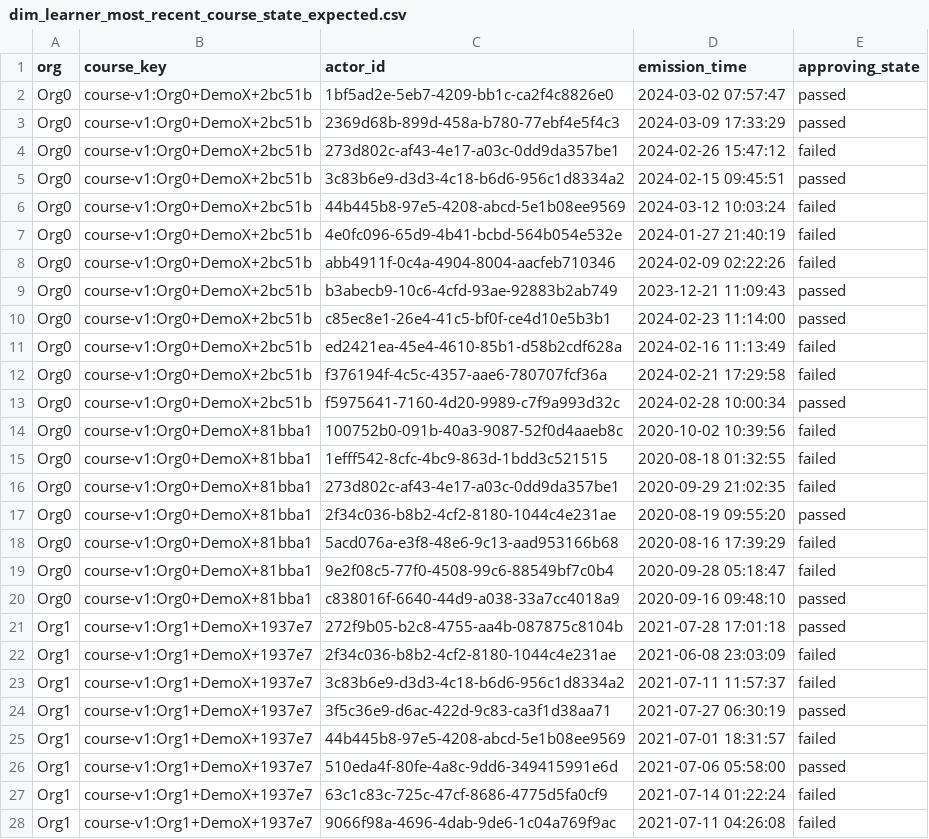
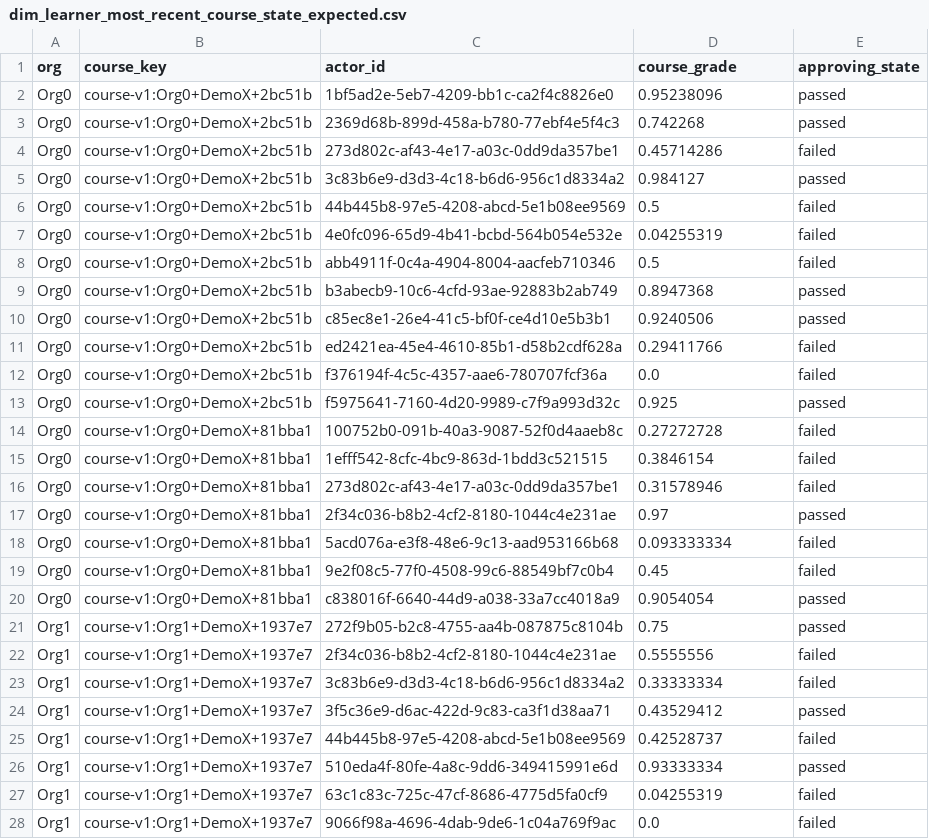
Before and after one commit to saraburns1/aspects-dbt, a CSV file: unit-test-seeds/grading/dim_learner_most_recent_course_state_expected.csv, drawn as a sheet; only a part is shown; the diff covers the shown part only.

```diff
--- a/unit-test-seeds/grading/dim_learner_most_recent_course_state_expected.csv
+++ b/unit-test-seeds/grading/dim_learner_most_recent_course_state_expected.csv
@@ -1,28 +1,28 @@
-"org","course_key","actor_id","emission_time","approving_state"
-"Org0","course-v1:Org0+DemoX+2bc51b","1bf5ad2e-5eb7-4209-bb1c-ca2f4c8826e0","2024-03-02 07:57:47","passed"
-"Org0","course-v1:Org0+DemoX+2bc51b","2369d68b-899d-458a-b780-77ebf4e5f4c3","2024-03-09 17:33:29","passed"
-"Org0","course-v1:Org0+DemoX+2bc51b","273d802c-af43-4e17-a03c-0dd9da357be1","2024-02-26 15:47:12","failed"
-"Org0","course-v1:Org0+DemoX+2bc51b","3c83b6e9-d3d3-4c18-b6d6-956c1d8334a2","2024-02-15 09:45:51","passed"
-"Org0","course-v1:Org0+DemoX+2bc51b","44b445b8-97e5-4208-abcd-5e1b08ee9569","2024-03-12 10:03:24","failed"
-"Org0","course-v1:Org0+DemoX+2bc51b","4e0fc096-65d9-4b41-bcbd-564b054e532e","2024-01-27 21:40:19","failed"
-"Org0","course-v1:Org0+DemoX+2bc51b","abb4911f-0c4a-4904-8004-aacfeb710346","2024-02-09 02:22:26","failed"
-"Org0","course-v1:Org0+DemoX+2bc51b","b3abecb9-10c6-4cfd-93ae-92883b2ab749","2023-12-21 11:09:43","passed"
-"Org0","course-v1:Org0+DemoX+2bc51b","c85ec8e1-26e4-41c5-bf0f-ce4d10e5b3b1","2024-02-23 11:14:00","passed"
-"Org0","course-v1:Org0+DemoX+2bc51b","ed2421ea-45e4-4610-85b1-d58b2cdf628a","2024-02-16 11:13:49","failed"
-"Org0","course-v1:Org0+DemoX+2bc51b","f376194f-4c5c-4357-aae6-780707fcf36a","2024-02-21 17:29:58","failed"
-"Org0","course-v1:Org0+DemoX+2bc51b","f5975641-7160-4d20-9989-c7f9a993d32c","2024-02-28 10:00:34","passed"
-"Org0","course-v1:Org0+DemoX+81bba1","100752b0-091b-40a3-9087-52f0d4aaeb8c","2020-10-02 10:39:56","failed"
-"Org0","course-v1:Org0+DemoX+81bba1","1efff542-8cfc-4bc9-863d-1bdd3c521515","2020-08-18 01:32:55","failed"
-"Org0","course-v1:Org0+DemoX+81bba1","273d802c-af43-4e17-a03c-0dd9da357be1","2020-09-29 21:02:35","failed"
-"Org0","course-v1:Org0+DemoX+81bba1","2f34c036-b8b2-4cf2-8180-1044c4e231ae","2020-08-19 09:55:20","passed"
-"Org0","course-v1:Org0+DemoX+81bba1","5acd076a-e3f8-48e6-9c13-aad953166b68","2020-08-16 17:39:29","failed"
-"Org0","course-v1:Org0+DemoX+81bba1","9e2f08c5-77f0-4508-99c6-88549bf7c0b4","2020-09-28 05:18:47","failed"
-"Org0","course-v1:Org0+DemoX+81bba1","c838016f-6640-44d9-a038-33a7cc4018a9","2020-09-16 09:48:10","passed"
-"Org1","course-v1:Org1+DemoX+1937e7","272f9b05-b2c8-4755-aa4b-087875c8104b","2021-07-28 17:01:18","passed"
-"Org1","course-v1:Org1+DemoX+1937e7","2f34c036-b8b2-4cf2-8180-1044c4e231ae","2021-06-08 23:03:09","failed"
-"Org1","course-v1:Org1+DemoX+1937e7","3c83b6e9-d3d3-4c18-b6d6-956c1d8334a2","2021-07-11 11:57:37","failed"
-"Org1","course-v1:Org1+DemoX+1937e7","3f5c36e9-d6ac-422d-9c83-ca3f1d38aa71","2021-07-27 06:30:19","passed"
-"Org1","course-v1:Org1+DemoX+1937e7","44b445b8-97e5-4208-abcd-5e1b08ee9569","2021-07-01 18:31:57","failed"
-"Org1","course-v1:Org1+DemoX+1937e7","510eda4f-80fe-4a8c-9dd6-349415991e6d","2021-07-06 05:58:00","passed"
-"Org1","course-v1:Org1+DemoX+1937e7","63c1c83c-725c-47cf-8686-4775d5fa0cf9","2021-07-14 01:22:24","failed"
-"Org1","course-v1:Org1+DemoX+1937e7","9066f98a-4696-4dab-9de6-1c04a769f9ac","2021-07-11 04:26:08","failed"
+"org","course_key","actor_id","course_grade","approving_state"
+"Org0","course-v1:Org0+DemoX+2bc51b","1bf5ad2e-5eb7-4209-bb1c-ca2f4c8826e0",0.95238096,"passed"
+"Org0","course-v1:Org0+DemoX+2bc51b","2369d68b-899d-458a-b780-77ebf4e5f4c3",0.742268,"passed"
+"Org0","course-v1:Org0+DemoX+2bc51b","273d802c-af43-4e17-a03c-0dd9da357be1",0.45714286,"failed"
+"Org0","course-v1:Org0+DemoX+2bc51b","3c83b6e9-d3d3-4c18-b6d6-956c1d8334a2",0.984127,"passed"
+"Org0","course-v1:Org0+DemoX+2bc51b","44b445b8-97e5-4208-abcd-5e1b08ee9569",0.5,"failed"
+"Org0","course-v1:Org0+DemoX+2bc51b","4e0fc096-65d9-4b41-bcbd-564b054e532e",0.04255319,"failed"
+"Org0","course-v1:Org0+DemoX+2bc51b","abb4911f-0c4a-4904-8004-aacfeb710346",0.5,"failed"
+"Org0","course-v1:Org0+DemoX+2bc51b","b3abecb9-10c6-4cfd-93ae-92883b2ab749",0.8947368,"passed"
+"Org0","course-v1:Org0+DemoX+2bc51b","c85ec8e1-26e4-41c5-bf0f-ce4d10e5b3b1",0.9240506,"passed"
+"Org0","course-v1:Org0+DemoX+2bc51b","ed2421ea-45e4-4610-85b1-d58b2cdf628a",0.29411766,"failed"
+"Org0","course-v1:Org0+DemoX+2bc51b","f376194f-4c5c-4357-aae6-780707fcf36a",0.0,"failed"
+"Org0","course-v1:Org0+DemoX+2bc51b","f5975641-7160-4d20-9989-c7f9a993d32c",0.925,"passed"
+"Org0","course-v1:Org0+DemoX+81bba1","100752b0-091b-40a3-9087-52f0d4aaeb8c",0.27272728,"failed"
+"Org0","course-v1:Org0+DemoX+81bba1","1efff542-8cfc-4bc9-863d-1bdd3c521515",0.3846154,"failed"
+"Org0","course-v1:Org0+DemoX+81bba1","273d802c-af43-4e17-a03c-0dd9da357be1",0.31578946,"failed"
+"Org0","course-v1:Org0+DemoX+81bba1","2f34c036-b8b2-4cf2-8180-1044c4e231ae",0.97,"passed"
+"Org0","course-v1:Org0+DemoX+81bba1","5acd076a-e3f8-48e6-9c13-aad953166b68",0.093333334,"failed"
+"Org0","course-v1:Org0+DemoX+81bba1","9e2f08c5-77f0-4508-99c6-88549bf7c0b4",0.45,"failed"
+"Org0","course-v1:Org0+DemoX+81bba1","c838016f-6640-44d9-a038-33a7cc4018a9",0.9054054,"passed"
+"Org1","course-v1:Org1+DemoX+1937e7","272f9b05-b2c8-4755-aa4b-087875c8104b",0.75,"passed"
+"Org1","course-v1:Org1+DemoX+1937e7","2f34c036-b8b2-4cf2-8180-1044c4e231ae",0.5555556,"failed"
+"Org1","course-v1:Org1+DemoX+1937e7","3c83b6e9-d3d3-4c18-b6d6-956c1d8334a2",0.33333334,"failed"
+"Org1","course-v1:Org1+DemoX+1937e7","3f5c36e9-d6ac-422d-9c83-ca3f1d38aa71",0.43529412,"passed"
+"Org1","course-v1:Org1+DemoX+1937e7","44b445b8-97e5-4208-abcd-5e1b08ee9569",0.42528737,"failed"
+"Org1","course-v1:Org1+DemoX+1937e7","510eda4f-80fe-4a8c-9dd6-349415991e6d",0.93333334,"passed"
+"Org1","course-v1:Org1+DemoX+1937e7","63c1c83c-725c-47cf-8686-4775d5fa0cf9",0.04255319,"failed"
+"Org1","course-v1:Org1+DemoX+1937e7","9066f98a-4696-4dab-9de6-1c04a769f9ac",0.0,"failed"
```
Also changed, not shown: 102 edited cells elsewhere in this file, 9 other files.
